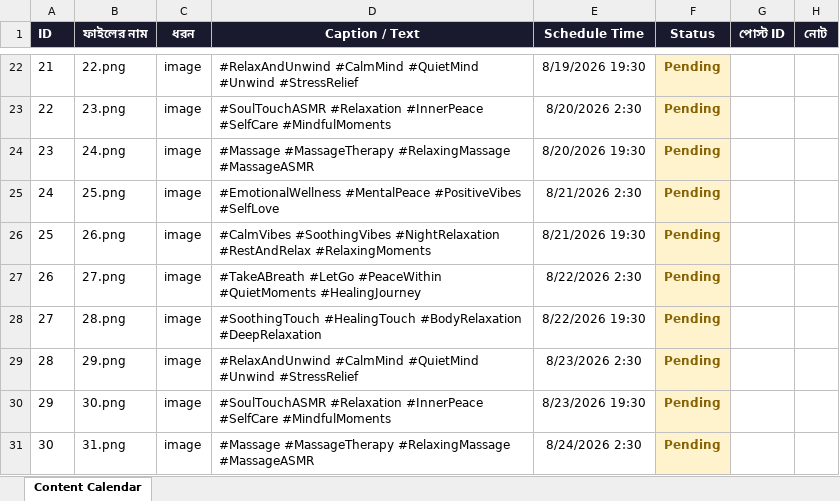
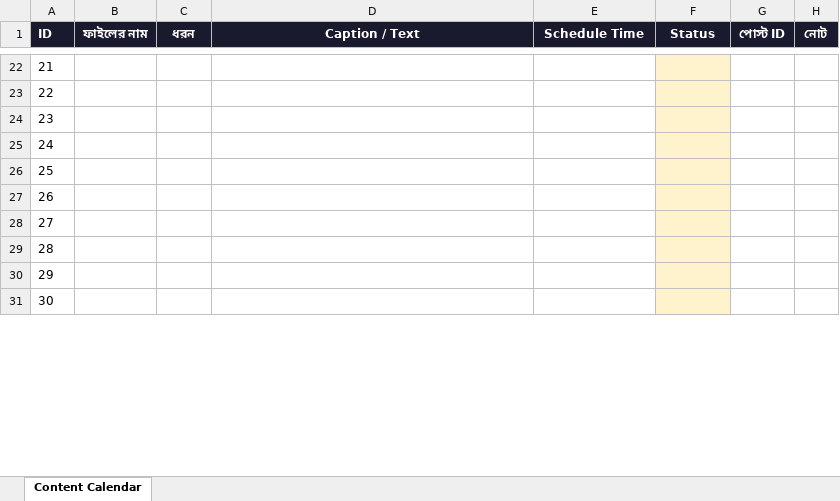
Before and after one commit to niru799x-beep/fb-autoposter-good-side, an Excel workbook: facebook_content_calendar.xlsx, sheet Content Calendar, drawn as a sheet; only a part is shown, gaps mark what is left out; values as stored, in another font and other column widths than the file's, no borders; the diff covers the shown part only; the diff names each change by its address in the sheet, - before the commit and + after, or states it on an @@ line.

```diff
--- a/facebook_content_calendar.xlsx (sheet Content Calendar)
+++ b/facebook_content_calendar.xlsx (sheet Content Calendar)
-B22 (ফাইলের নাম): 22.png
+B22 (ফাইলের নাম): (empty)
-C22:C31 (ধরন): image
+C22:C31 (ধরন): (empty)
-D22 (Caption / Text): #RelaxAndUnwind #CalmMind #QuietMind #Unwind #StressRelief
+D22 (Caption / Text): (empty)
-E22 (Schedule Time): 8/19/2026 19:30
+E22 (Schedule Time): (empty)
-F22:F31 (Status): Pending
+F22:F31 (Status): (empty)
-B23 (ফাইলের নাম): 23.png
+B23 (ফাইলের নাম): (empty)
-D23 (Caption / Text): #SoulTouchASMR #Relaxation #InnerPeace #SelfCare #MindfulMoments
+D23 (Caption / Text): (empty)
-E23 (Schedule Time): 8/20/2026 2:30
+E23 (Schedule Time): (empty)
-B24 (ফাইলের নাম): 24.png
+B24 (ফাইলের নাম): (empty)
-D24 (Caption / Text): #Massage #MassageTherapy #RelaxingMassage #MassageASMR
+D24 (Caption / Text): (empty)
-E24 (Schedule Time): 8/20/2026 19:30
+E24 (Schedule Time): (empty)
-B25 (ফাইলের নাম): 25.png
+B25 (ফাইলের নাম): (empty)
-D25 (Caption / Text): #EmotionalWellness #MentalPeace #PositiveVibes #SelfLove
+D25 (Caption / Text): (empty)
-E25 (Schedule Time): 8/21/2026 2:30
+E25 (Schedule Time): (empty)
-B26 (ফাইলের নাম): 26.png
+B26 (ফাইলের নাম): (empty)
-D26 (Caption / Text): #CalmVibes #SoothingVibes #NightRelaxation #RestAndRelax #RelaxingMoments
+D26 (Caption / Text): (empty)
-E26 (Schedule Time): 8/21/2026 19:30
+E26 (Schedule Time): (empty)
-B27 (ফাইলের নাম): 27.png
+B27 (ফাইলের নাম): (empty)
-D27 (Caption / Text): #TakeABreath #LetGo #PeaceWithin #QuietMoments #HealingJourney
+D27 (Caption / Text): (empty)
-E27 (Schedule Time): 8/22/2026 2:30
+E27 (Schedule Time): (empty)
-B28 (ফাইলের নাম): 28.png
+B28 (ফাইলের নাম): (empty)
-D28 (Caption / Text): #SoothingTouch #HealingTouch #BodyRelaxation #DeepRelaxation
+D28 (Caption / Text): (empty)
-E28 (Schedule Time): 8/22/2026 19:30
+E28 (Schedule Time): (empty)
-B29 (ফাইলের নাম): 29.png
+B29 (ফাইলের নাম): (empty)
-D29 (Caption / Text): #RelaxAndUnwind #CalmMind #QuietMind #Unwind #StressRelief
+D29 (Caption / Text): (empty)
-E29 (Schedule Time): 8/23/2026 2:30
+E29 (Schedule Time): (empty)
-B30 (ফাইলের নাম): 30.png
+B30 (ফাইলের নাম): (empty)
-D30 (Caption / Text): #SoulTouchASMR #Relaxation #InnerPeace #SelfCare #MindfulMoments
+D30 (Caption / Text): (empty)
-E30 (Schedule Time): 8/23/2026 19:30
+E30 (Schedule Time): (empty)
-B31 (ফাইলের নাম): 31.png
+B31 (ফাইলের নাম): (empty)
-D31 (Caption / Text): #Massage #MassageTherapy #RelaxingMassage #MassageASMR
+D31 (Caption / Text): (empty)
-E31 (Schedule Time): 8/24/2026 2:30
+E31 (Schedule Time): (empty)
```
Also changed, not shown: 193 edited cells elsewhere in this sheet.
